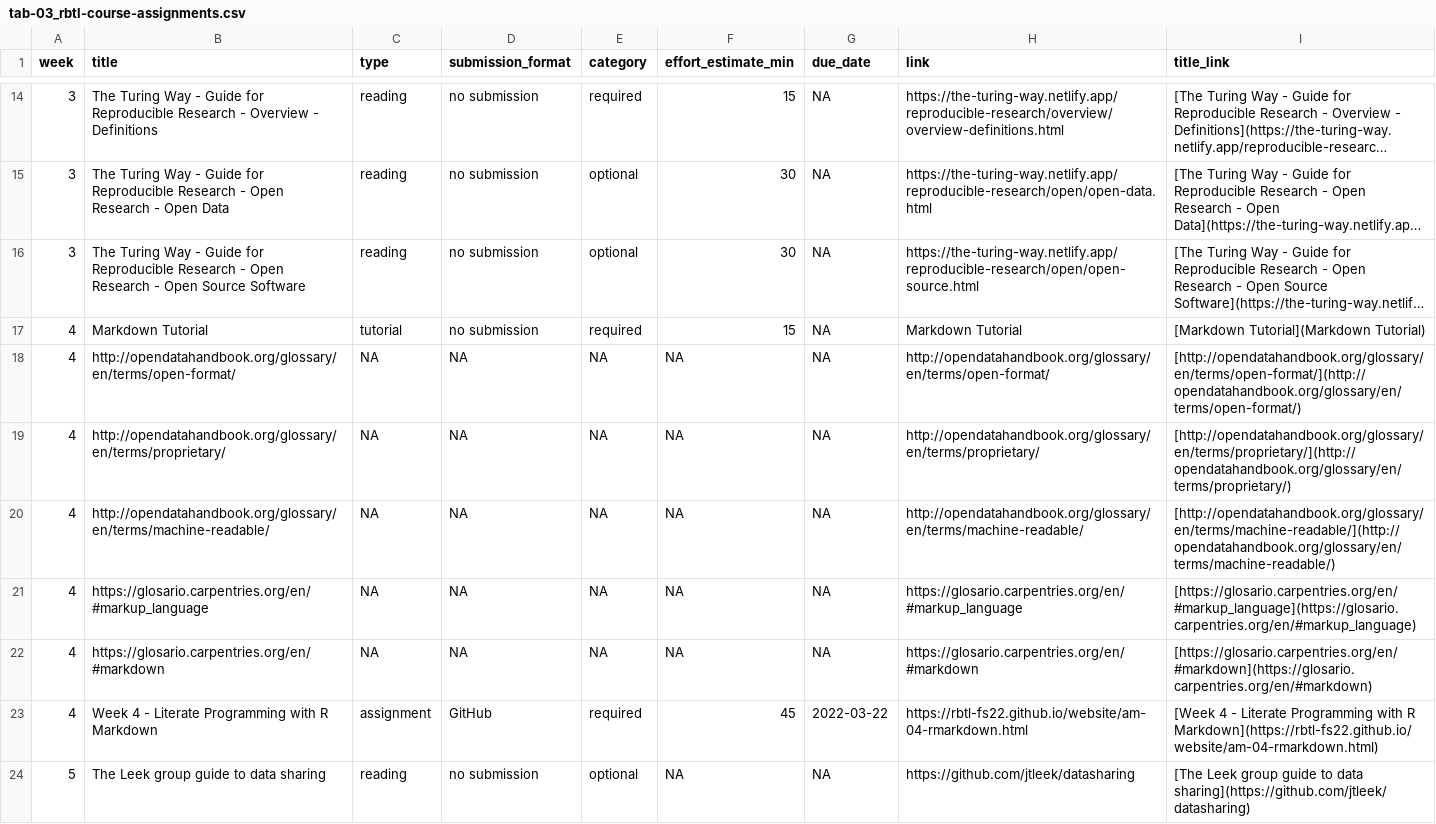
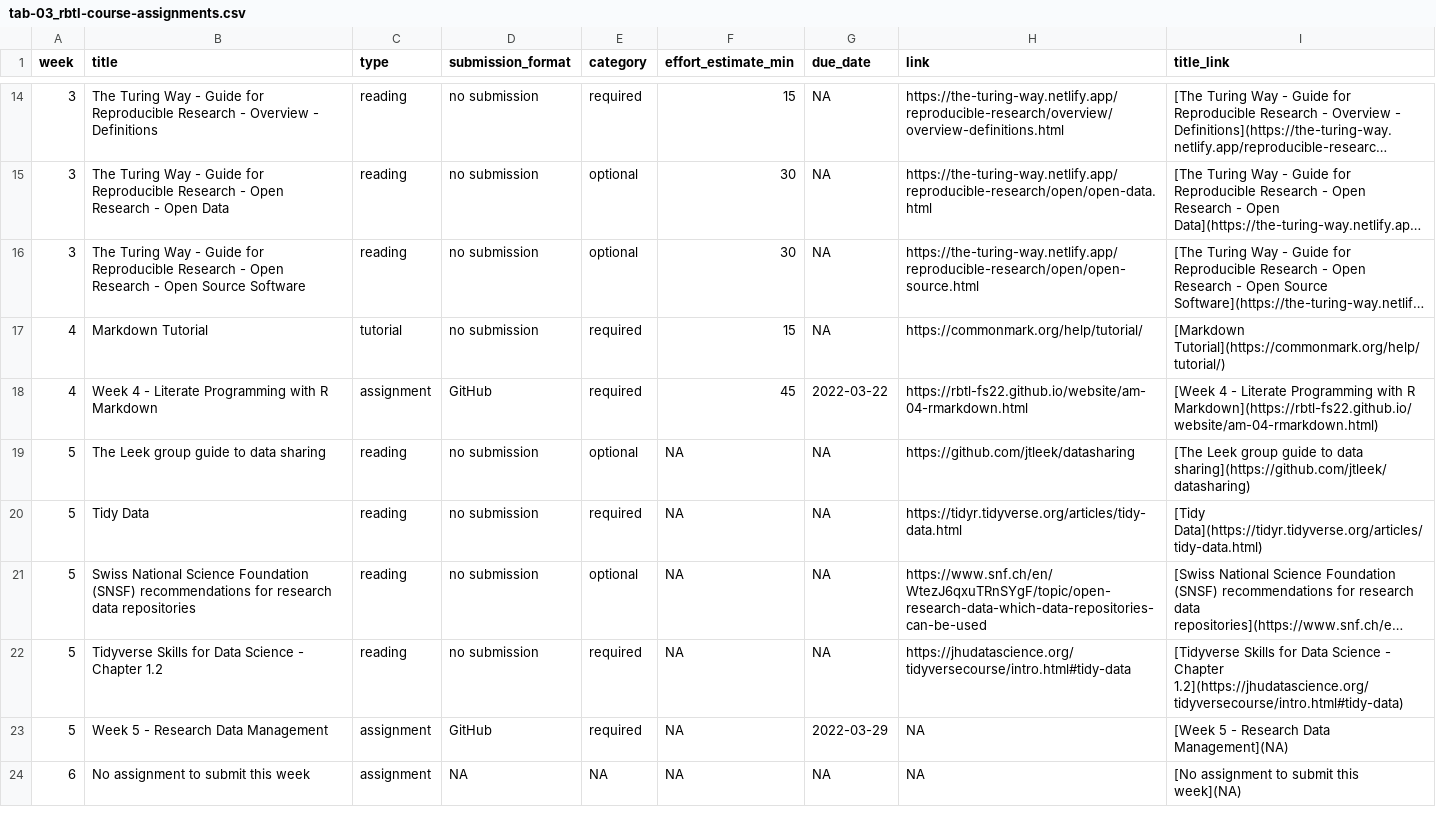
Before and after one commit to rbtl-fs22/website, a CSV file: data/tab-03_rbtl-course-assignments.csv, drawn as a sheet; only a part is shown, gaps mark what is left out; the shorter side is filled out with more unchanged rows; long unchanged cells end in …; the diff names each change by its address in the sheet, - before the commit and + after, or states it on an @@ line.

Commit message:
Finalise week 4 material

```diff
--- a/data/tab-03_rbtl-course-assignments.csv
+++ b/data/tab-03_rbtl-course-assignments.csv
-H17 (link): Markdown Tutorial
+H17 (link): https://commonmark.org/help/tutorial/
-I17 (title_link): [Markdown Tutorial](Markdown Tutorial)
+I17 (title_link): [Markdown Tutorial](https://commonmark.org/help/tutorial/)
-row 18: 4 | http://opendatahandbook.org/glossary/en/terms/open-format/ | NA | NA | NA | NA | NA | http://opendatahandbook.org/glossary/en/terms/open-format/ | [http://opendatahandbook.org/glossary/en/terms/open-format/](http://opendatahandbook.org/glossary/en/terms/open-format/)
-row 19: 4 | http://opendatahandbook.org/glossary/en/terms/proprietary/ | NA | NA | NA | NA | NA | http://opendatahandbook.org/glossary/en/terms/proprietary/ | [http://opendatahandbook.org/glossary/en/terms/proprietary/](http://opendatahandbook.org/glossary/en/terms/proprietary/)
-row 20: 4 | http://opendatahandbook.org/glossary/en/terms/machine-readable/ | NA | NA | NA | NA | NA | http://opendatahandbook.org/glossary/en/terms/machine-readable/ | [http://opendatahandbook.org/glossary/en/terms/machine-readable/](http://opendatahandbook.org/glossary/en/terms/machine-readable/)
-row 21: 4 | https://glosario.carpentries.org/en/#markup_language | NA | NA | NA | NA | NA | https://glosario.carpentries.org/en/#markup_language | [https://glosario.carpentries.org/en/#markup_language](https://glosario.carpentries.org/en/#markup_language)
-row 22: 4 | https://glosario.carpentries.org/en/#markdown | NA | NA | NA | NA | NA | https://glosario.carpentries.org/en/#markdown | [https://glosario.carpentries.org/en/#markdown](https://glosario.carpentries.org/en/#markdown)
```
Also changed, not shown: 28 other files.
